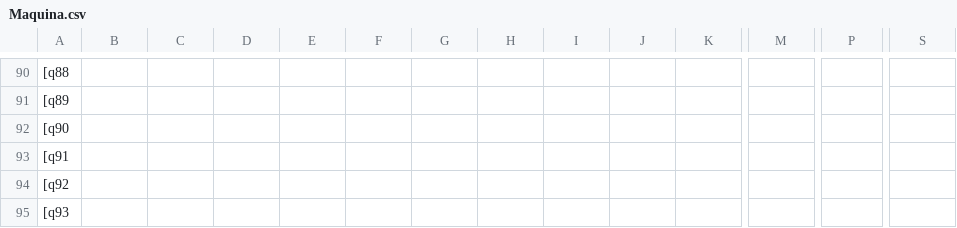
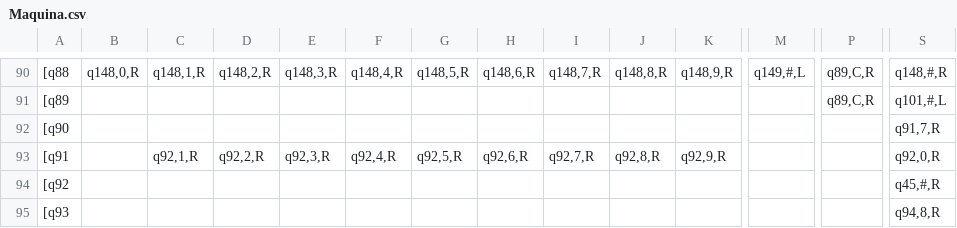
Before and after one commit to robMatias/MaquinaTuring, a CSV file: Maquina.csv, drawn as a sheet; only a part is shown, gaps mark what is left out; the diff covers the shown part only; the diff names each change by its address in the sheet, - before the commit and + after, or states it on an @@ line.

Commit message:
se agrega de 100 en adelante, y 300 en adelante

```diff
--- a/Maquina.csv
+++ b/Maquina.csv
-B90: (empty)
+B90: q148,0,R
-C90: (empty)
+C90: q148,1,R
-D90: (empty)
+D90: q148,2,R
-E90: (empty)
+E90: q148,3,R
-F90: (empty)
+F90: q148,4,R
-G90: (empty)
+G90: q148,5,R
-H90: (empty)
+H90: q148,6,R
-I90: (empty)
+I90: q148,7,R
-J90: (empty)
+J90: q148,8,R
-K90: (empty)
+K90: q148,9,R
-M90: (empty)
+M90: q149,#,L
-P90:P91: (empty)
+P90:P91: q89,C,R
-S90: (empty)
+S90: q148,#,R
-S91: (empty)
+S91: q101,#,L
-S92: (empty)
+S92: q91,7,R
-C93: (empty)
+C93: q92,1,R
-D93: (empty)
+D93: q92,2,R
-E93: (empty)
+E93: q92,3,R
-F93: (empty)
+F93: q92,4,R
-G93: (empty)
+G93: q92,5,R
-H93: (empty)
+H93: q92,6,R
-I93: (empty)
+I93: q92,7,R
-J93: (empty)
+J93: q92,8,R
-K93: (empty)
+K93: q92,9,R
-S93: (empty)
+S93: q92,0,R
-S94: (empty)
+S94: q45,#,R
-S95: (empty)
+S95: q94,8,R
```
Also changed, not shown: 119 edited cells elsewhere in this file.
